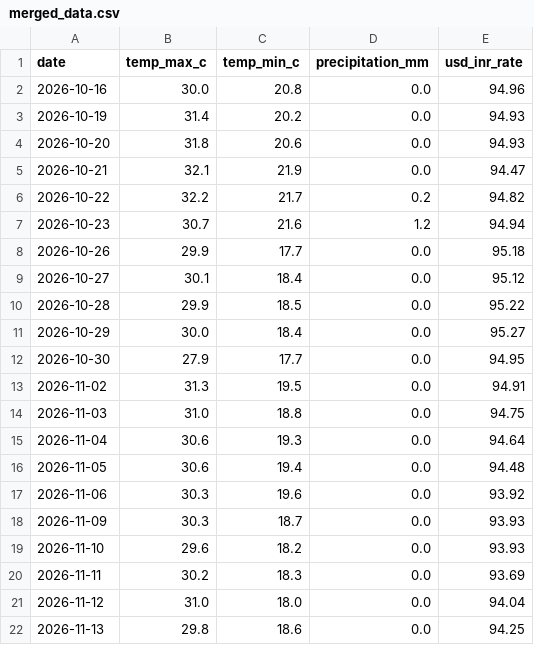
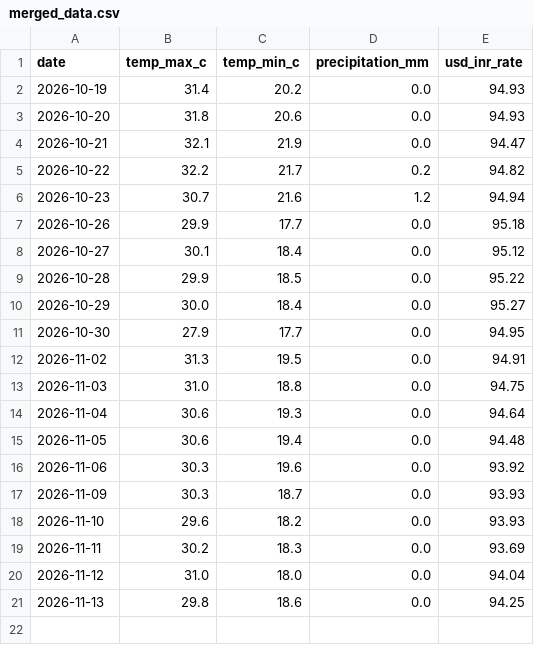
Before and after one commit to amanya-ahuja/data-pipeline, a CSV file: data/merged_data.csv, drawn as a sheet; the diff names each change by its address in the sheet, - before the commit and + after, or states it on an @@ line.

```diff
--- a/data/merged_data.csv
+++ b/data/merged_data.csv
-row 2: 2026-10-16 | 30.0 | 20.8 | 0.0 | 94.96
```
Also changed, not shown: 1 other file.
